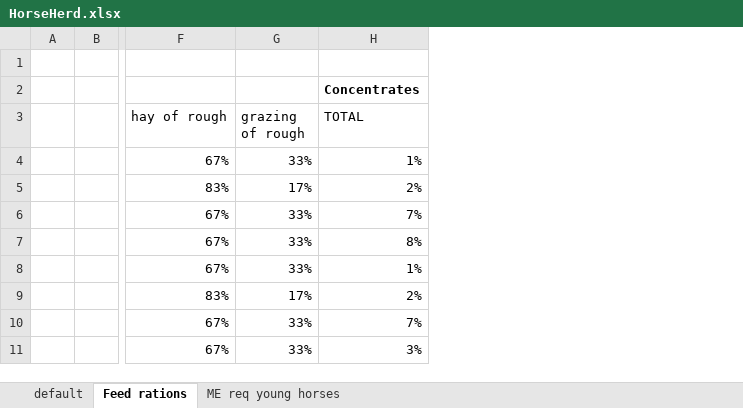
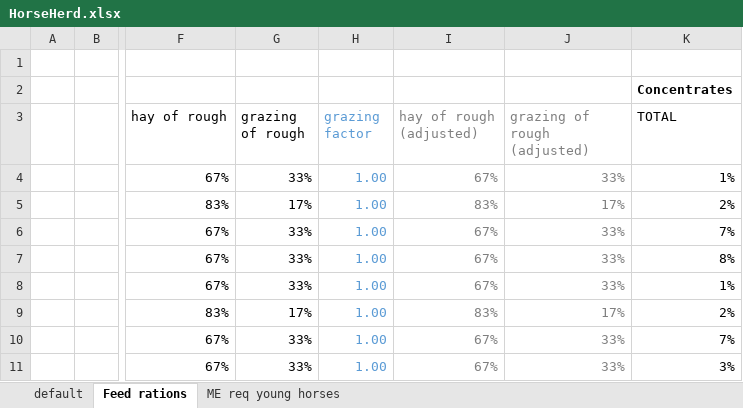
Before and after one commit to SLU-foodsystems/CIBUSmod, an Excel workbook: data/default/HorseHerd.xlsx, sheet Feed rations, drawn as a sheet; only a part is shown, gaps mark what is left out; values as stored, in another font and other column widths than the file's, no borders; the diff names each change by its address in the sheet, - before the commit and + after, or states it on an @@ line.

Commit message:
Small adjustments in data incl tomato & cucumber imports

```diff
--- a/data/default/HorseHerd.xlsx (sheet Feed rations)
+++ b/data/default/HorseHerd.xlsx (sheet Feed rations)
+column H (grazing factor), rows 4-11: all 1.00
+column I (hay of rough (adjusted)), rows 4-11: 67% | 83% | 67% | 67% | 67% | 83% | 67% | 67%
+column J (grazing of rough (adjusted)), rows 4-11: 33% | 17% | 33% | 33% | 33% | 17% | 33% | 33%
```
Also changed, not shown: formulas that keep their value, data/default/CattleHerd.xlsx, data/default/DemandAndConversions.xlsx, 1 other file.
